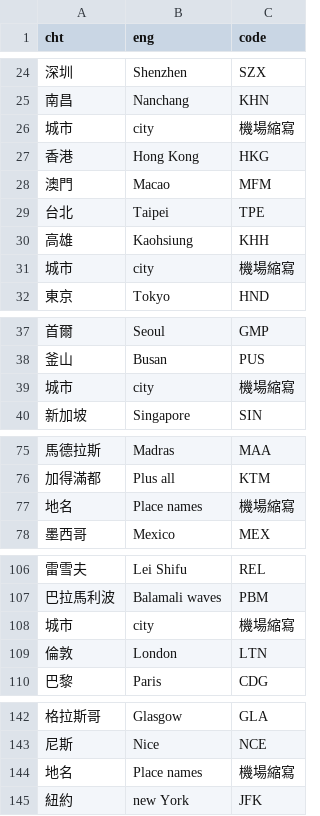
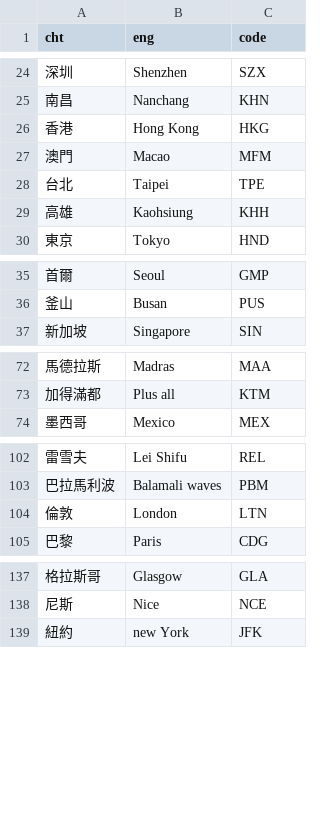
Before and after one commit to icewolf00/smart_flight, a CSV file: bot/module/city.csv, drawn as a sheet; only a part is shown, gaps mark what is left out; the diff covers the shown part only; the diff names each change by its address in the sheet, - before the commit and + after, or states it on an @@ line.

```diff
--- a/bot/module/city.csv
+++ b/bot/module/city.csv
-row 26: 城市 | city | 機場縮寫
-row 31: 城市 | city | 機場縮寫
-row 39: 城市 | city | 機場縮寫
-row 77: 地名 | Place names | 機場縮寫
-row 108: 城市 | city | 機場縮寫
-row 144: 地名 | Place names | 機場縮寫
```
Also changed, not shown: 2 removed rows elsewhere in this file, 2 other files.
